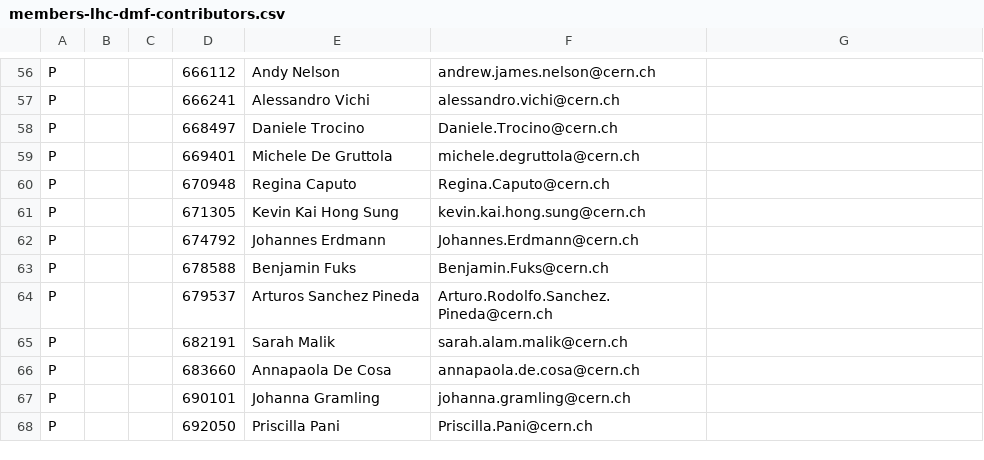
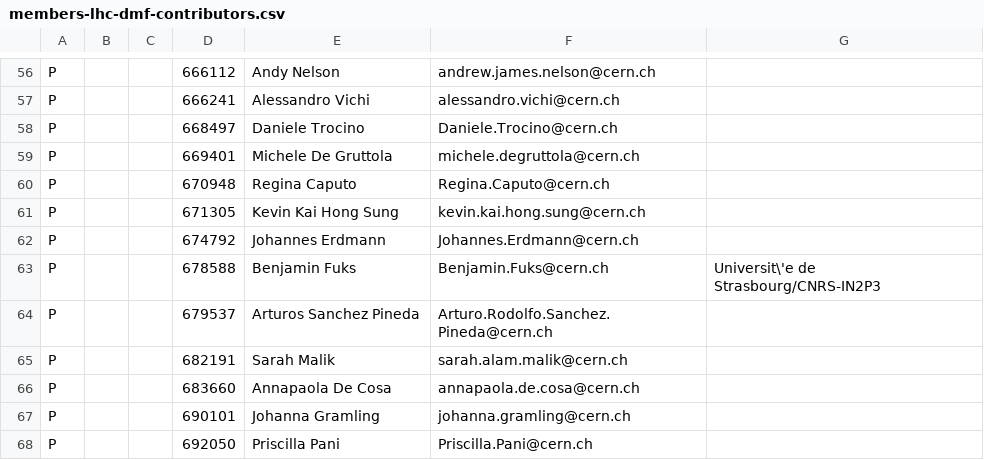
Before and after one commit to LHC-DMWG/DMF-EarlyRun2Models-whitepaper, a CSV file: doc/contributors/members-lhc-dmf-contributors.csv, drawn as a sheet; only a part is shown, gaps mark what is left out.

Commit message:
Added .tex and a couple of email contributors
git-svn-id: svn+ssh://svn.cern.ch/reps/LHCDMF/trunk@272 4525493e-7705-40b1-a816-d608a930855b

```diff
--- a/doc/contributors/members-lhc-dmf-contributors.csv
+++ b/doc/contributors/members-lhc-dmf-contributors.csv
@@ -62,3 +62,3 @@ P,,,671305,Kevin Kai Hong Sung,kevin.kai.hong.sung@cern.ch
 P,,,674792,Johannes Erdmann,Johannes.Erdmann@cern.ch
-P,,,678588,Benjamin Fuks,Benjamin.Fuks@cern.ch
+P,,,678588,Benjamin Fuks,Benjamin.Fuks@cern.ch, Universit\'e de Strasbourg/CNRS-IN2P3
 P,,,679537,Arturos Sanchez Pineda,Arturo.Rodolfo.Sanchez.Pineda@cern.ch
```
Also changed, not shown: doc/contributors/editors.csv, 2 other files.
